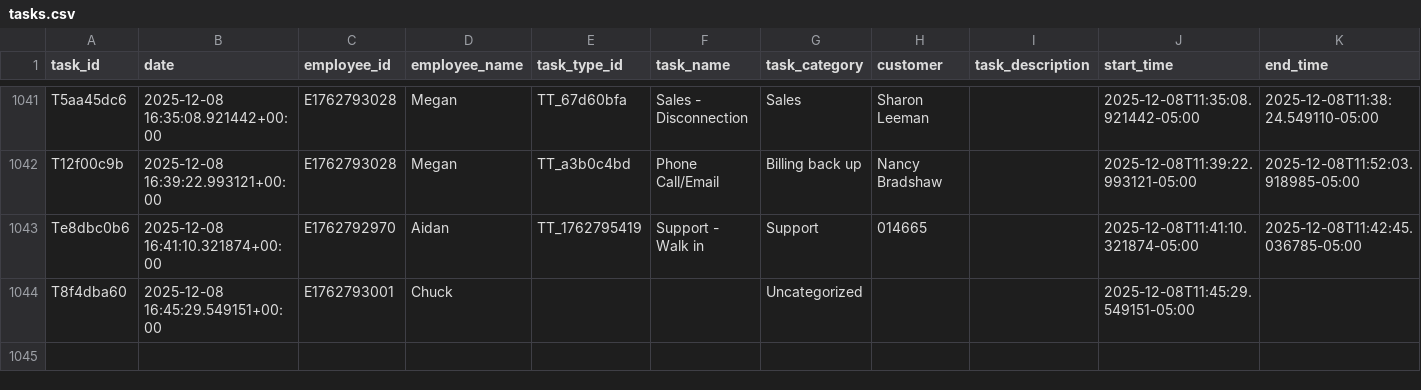
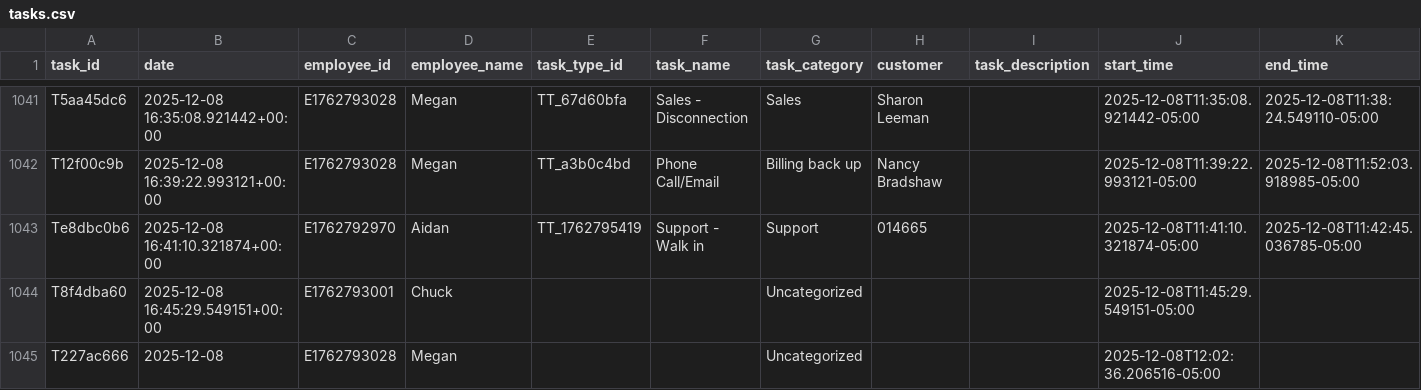
Before and after one commit to pwngithub/Employeetime, a CSV file: Data/tasks.csv, drawn as a sheet; only a part is shown, gaps mark what is left out; rows hold the shown columns only; the diff names each change by its address in the sheet, - before the commit and + after, or states it on an @@ line.

Commit message:
Add T227ac666

```diff
--- a/Data/tasks.csv
+++ b/Data/tasks.csv
+row 1045: T227ac666 | 2025-12-08 | E1762793028 | Megan |  |  | Uncategorized |  |  | 2025-12-08T12:02:36.206516-05:00
```
